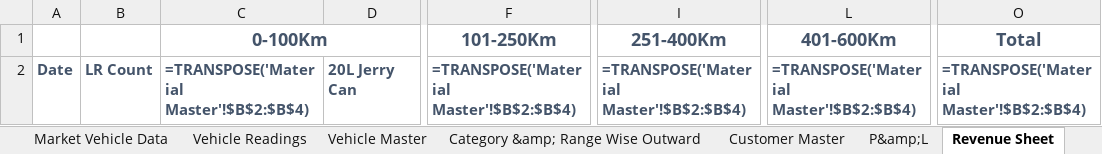
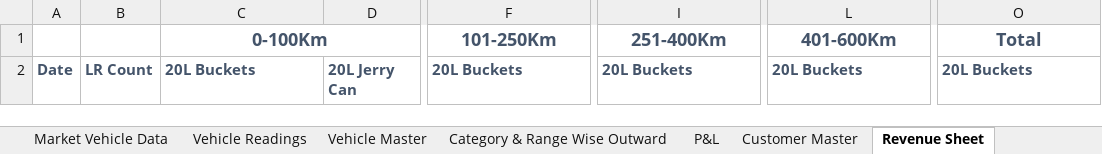
Before and after one commit to heyyrintu/tata-dashboard, an Excel workbook: MIS MASTER SHEET July 2025.xlsx, sheet Revenue Sheet, drawn as a sheet; only a part is shown, gaps mark what is left out; values as stored, in another font and other column widths than the file's, no borders; formulas without a stored value are shown as written; the diff covers the shown part only; the diff names each change by its address in the sheet, - before the commit and + after, or states it on an @@ line.

```diff
--- a/MIS MASTER SHEET July 2025.xlsx (sheet Revenue Sheet)
+++ b/MIS MASTER SHEET July 2025.xlsx (sheet Revenue Sheet)
-sheet tab: Category &amp; Range Wise Outward
-sheet tab: P&amp;L
+sheet tab: Category & Range Wise Outward
+sheet tab: P&L
-C2: =TRANSPOSE('Material Master'!$B$2:$B$4)
+C2: 20L Buckets
-F2: =TRANSPOSE('Material Master'!$B$2:$B$4)
+F2: 20L Buckets
-I2: =TRANSPOSE('Material Master'!$B$2:$B$4)
+I2: 20L Buckets
-L2: =TRANSPOSE('Material Master'!$B$2:$B$4)
+L2: 20L Buckets
-O2: =TRANSPOSE('Material Master'!$B$2:$B$4)
+O2: 20L Buckets
```
Also changed, not shown: 1275 edited cells and cell formats elsewhere in this sheet, sheet OPs Data, sheet Vehicle Readings, sheet Expense Sheet, sheet Customer Master, sheet Vehicle Master, sheet Market Vehicle Data, 2 more sheets, other sheet tabs, 24 other files.
